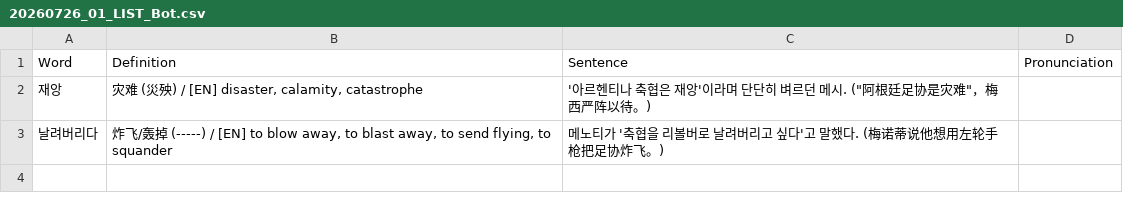
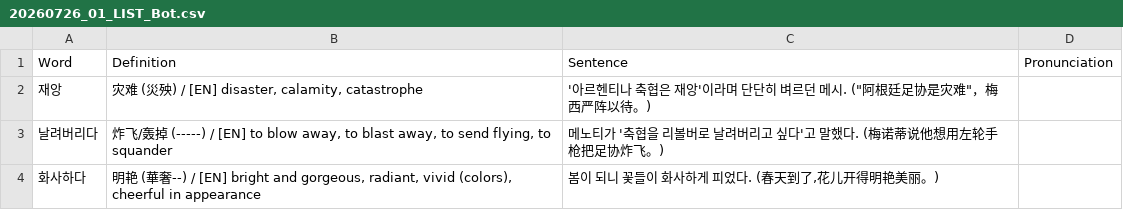
Before and after one commit to sinhong96/Korean-FlashCard-Web, a CSV file: vocablist_csv/20260726_01_LIST_Bot.csv, drawn as a sheet.

Commit message:
Bot: add 1 word(s)

```diff
--- a/vocablist_csv/20260726_01_LIST_Bot.csv
+++ b/vocablist_csv/20260726_01_LIST_Bot.csv
@@ -3 +3,2 @@ Word,Definition,Sentence,Pronunciation
 날려버리다,"炸飞/轰掉 (-----) / [EN] to blow away, to blast away, to send flying, to squander",메노티가 '축협을 리볼버로 날려버리고 싶다'고 말했다. (梅诺蒂说他想用左轮手枪把足协炸飞。),
+화사하다,"明艳 (華奢--) / [EN] bright and gorgeous, radiant, vivid (colors), cheerful in appearance","봄이 되니 꽃들이 화사하게 피었다. (春天到了,花儿开得明艳美丽。)",
```
